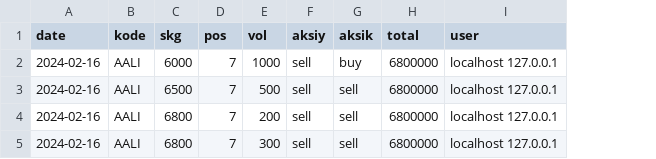
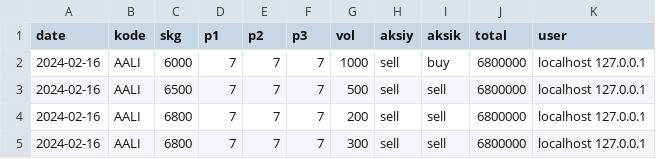
Before and after one commit to nausya/sahamku, a CSV file: aksi.csv, drawn as a sheet; the diff names each change by its address in the sheet, - before the commit and + after, or states it on an @@ line.

Commit message:
Update aksi.csv

```diff
--- a/aksi.csv
+++ b/aksi.csv
+column E (p2), rows 2-5: all 7
+column F (p3), rows 2-5: all 7
-D1: pos
+D1: p1
```
